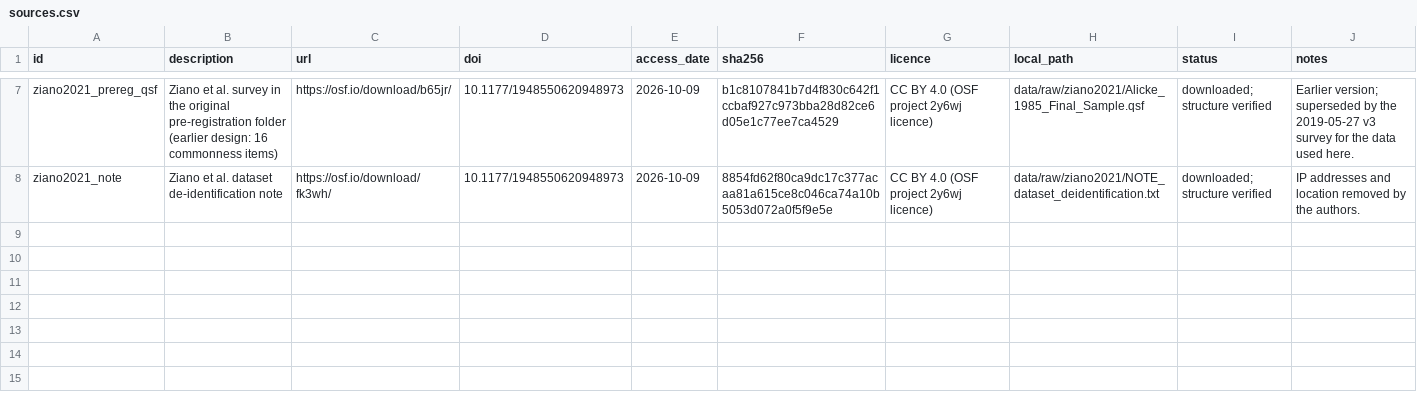
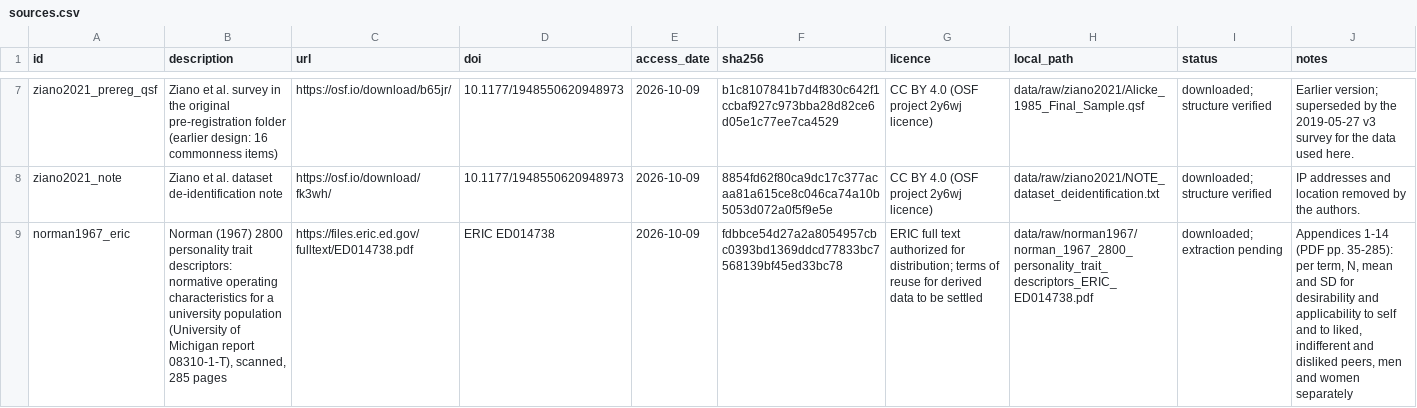
Before and after one commit to BrettRey/marked-pole-stereotypes, a CSV file: data/manifests/sources.csv, drawn as a sheet; only a part is shown, gaps mark what is left out; the diff names each change by its address in the sheet, - before the commit and + after, or states it on an @@ line.

```diff
--- a/data/manifests/sources.csv
+++ b/data/manifests/sources.csv
+row 9: norman1967_eric | Norman (1967) 2800 personality trait descriptors: normative operating characteristics for a university population (University of Michigan report 08310-1-T), scanned, 285 pages | https://files.eric.ed.gov/fulltext/ED014738.pdf | ERIC ED014738 | 2026-10-09 | fdbbce54d27a2a8054957cbc0393bd1369ddcd77833bc7568139bf45ed33bc78 | ERIC full text authorized for distribution; terms of reuse for derived data to be settled | data/raw/norman1967/norman_1967_2800_personality_trait_descriptors_ERIC_ED014738.pdf | downloaded; extraction pending | Appendices 1-14 (PDF pp. 35-285): per term, N, mean and SD for desirability and applicability to self and to liked, indifferent and disliked peers, men and women separately
```
Also changed, not shown: 1 other file.
